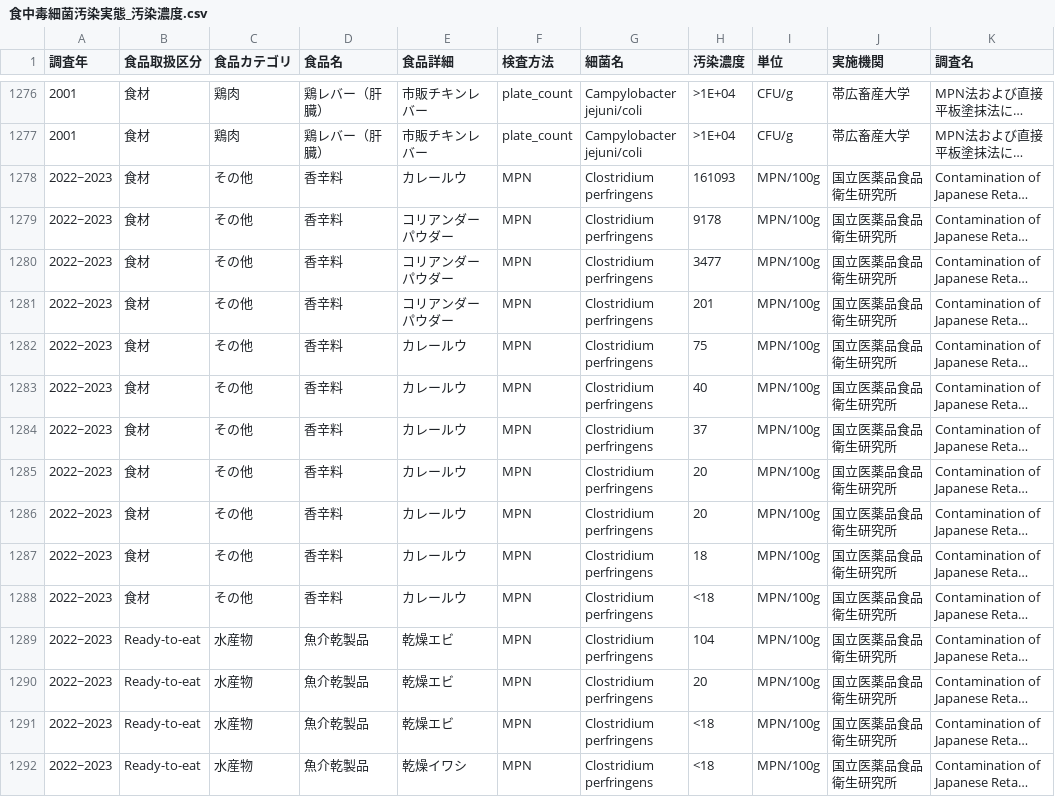
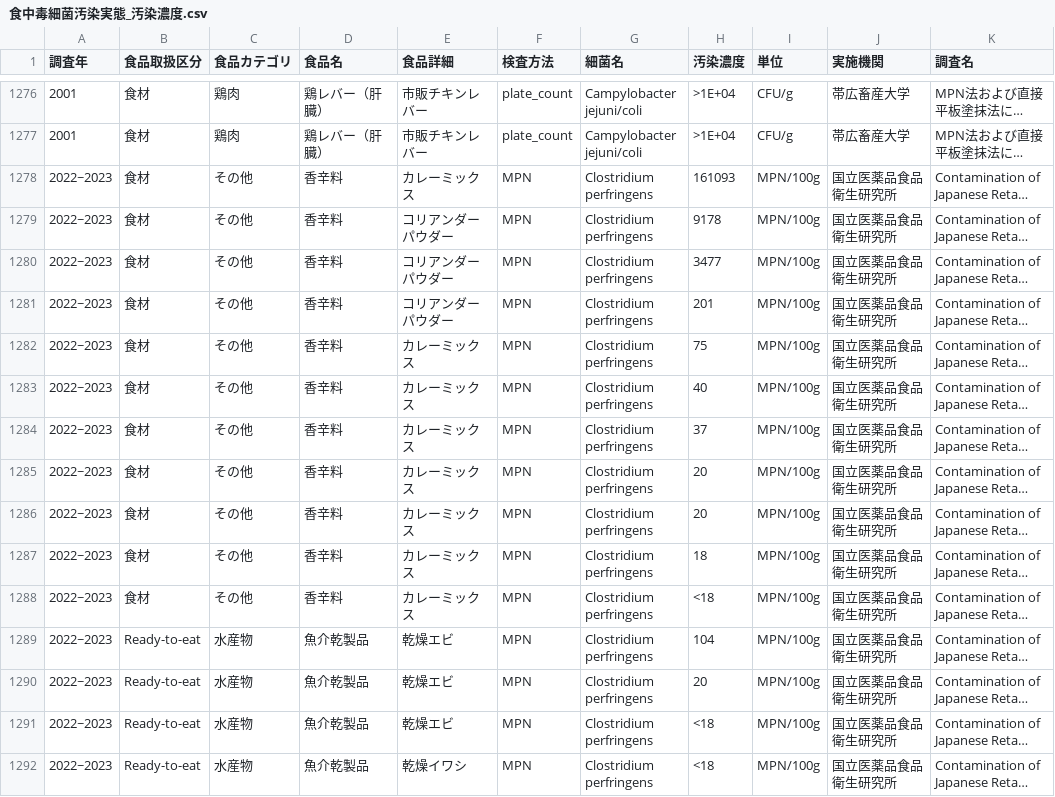
Before and after one commit to kento-koyama/food_micro_data_risk, a CSV file: database/食中毒細菌汚染実態_汚染濃度.csv, drawn as a sheet; only a part is shown, gaps mark what is left out; long unchanged cells end in …; the diff covers the shown part only; the diff names each change by its address in the sheet, - before the commit and + after, or states it on an @@ line.

Commit message:
Update 食中毒細菌汚染実態_汚染濃度.csv

```diff
--- a/database/食中毒細菌汚染実態_汚染濃度.csv
+++ b/database/食中毒細菌汚染実態_汚染濃度.csv
-E1278 (食品詳細): カレールウ
+E1278 (食品詳細): カレーミックス
-E1282:E1288 (食品詳細): カレールウ
+E1282:E1288 (食品詳細): カレーミックス
```
Also changed, not shown: 8 edited cells elsewhere in this file.
